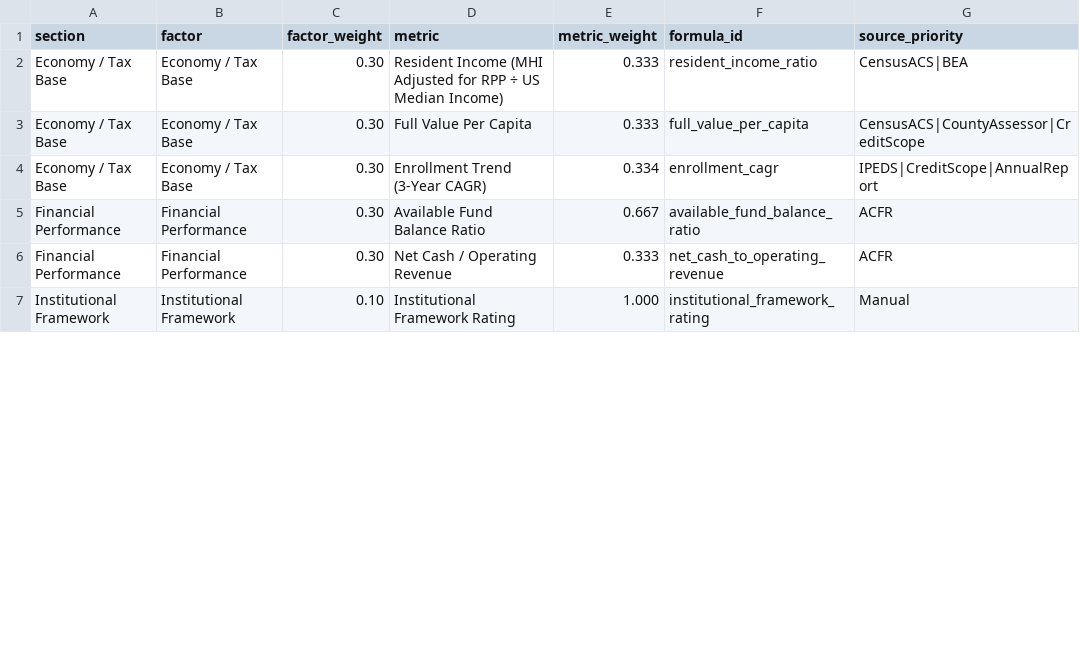
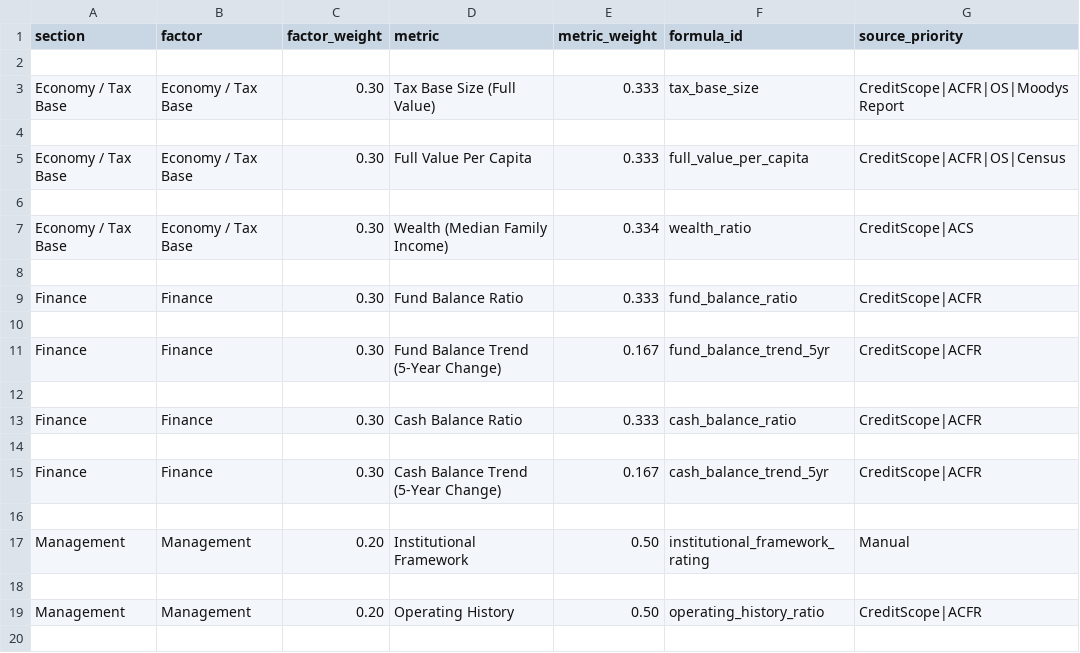
Before and after one commit to choee189071-oss/Scoreboard-Combo, a CSV file: templates/moodys_k12.csv, drawn as a sheet; only a part is shown; the diff covers the shown part only.

Commit message:
Update moodys_k12.csv

```diff
--- a/templates/moodys_k12.csv
+++ b/templates/moodys_k12.csv
@@ -1,7 +1,20 @@
 section,factor,factor_weight,metric,metric_weight,formula_id,source_priority
-Economy / Tax Base,Economy / Tax Base,0.30,Resident Income (MHI Adjusted for RPP ÷ US Median Income),0.333,resident_income_ratio,CensusACS|BEA
-Economy / Tax Base,Economy / Tax Base,0.30,Full Value Per Capita,0.333,full_value_per_capita,CensusACS|CountyAssessor|CreditScope
-Economy / Tax Base,Economy / Tax Base,0.30,Enrollment Trend (3-Year CAGR),0.334,enrollment_cagr,IPEDS|CreditScope|AnnualReport
-Financial Performance,Financial Performance,0.30,Available Fund Balance Ratio,0.667,available_fund_balance_ratio,ACFR
-Financial Performance,Financial Performance,0.30,Net Cash / Operating Revenue,0.333,net_cash_to_operating_revenue,ACFR
-Institutional Framework,Institutional Framework,0.10,Institutional Framework Rating,1.000,institutional_framework_rating,Manual
+
+Economy / Tax Base,Economy / Tax Base,0.30,Tax Base Size (Full Value),0.333,tax_base_size,CreditScope|ACFR|OS|MoodysReport
+
+Economy / Tax Base,Economy / Tax Base,0.30,Full Value Per Capita,0.333,full_value_per_capita,CreditScope|ACFR|OS|Census
+
+Economy / Tax Base,Economy / Tax Base,0.30,Wealth (Median Family Income),0.334,wealth_ratio,CreditScope|ACS
+
+Finance,Finance,0.30,Fund Balance Ratio,0.333,fund_balance_ratio,CreditScope|ACFR
+
+Finance,Finance,0.30,Fund Balance Trend (5-Year Change),0.167,fund_balance_trend_5yr,CreditScope|ACFR
+
+Finance,Finance,0.30,Cash Balance Ratio,0.333,cash_balance_ratio,CreditScope|ACFR
+
+Finance,Finance,0.30,Cash Balance Trend (5-Year Change),0.167,cash_balance_trend_5yr,CreditScope|ACFR
+
+Management,Management,0.20,Institutional Framework,0.50,institutional_framework_rating,Manual
+
+Management,Management,0.20,Operating History,0.50,operating_history_ratio,CreditScope|ACFR
+
```
Also changed, not shown: 5 added rows and 8 edited cells elsewhere in this file.
